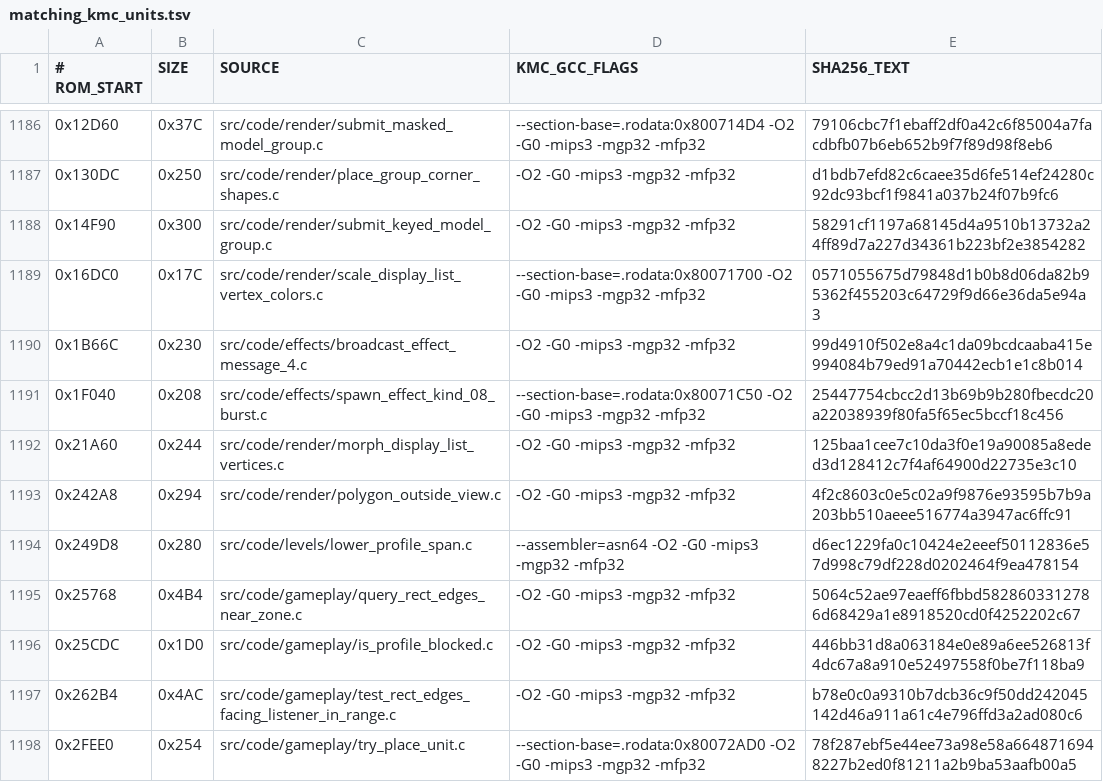
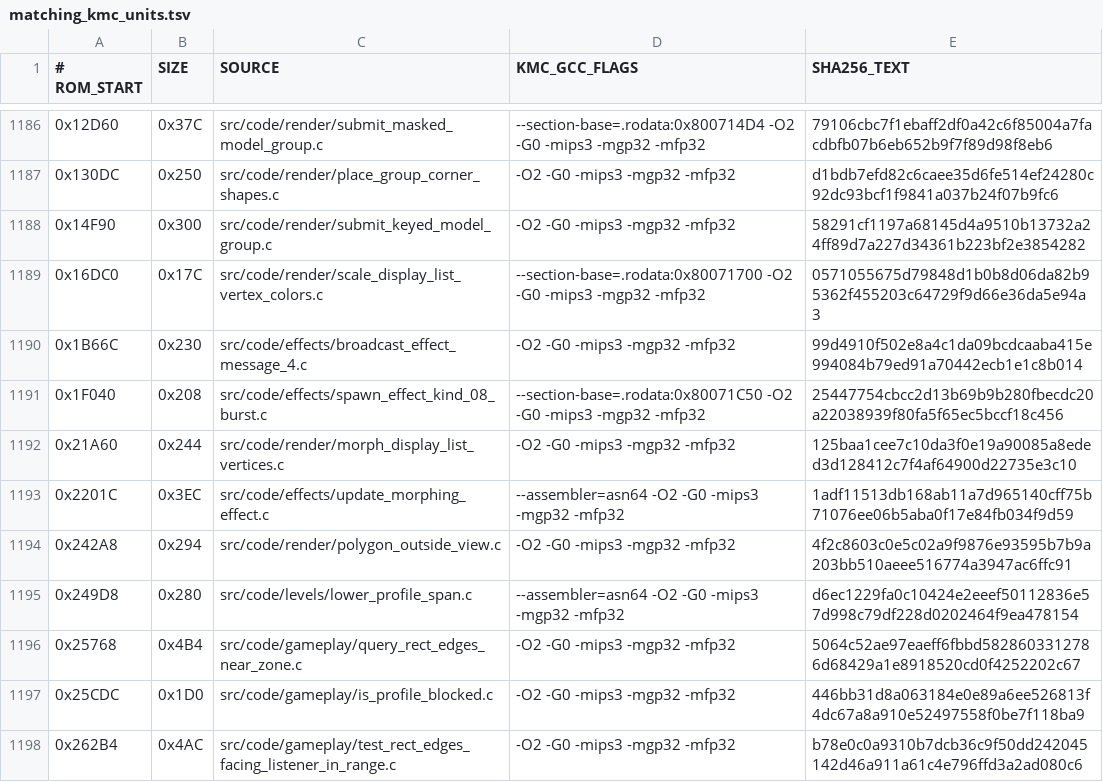
Before and after one commit to TheGh0stShip/BattleTanx, a TSV file: config/us/matching_kmc_units.tsv, drawn as a sheet; only a part is shown, gaps mark what is left out; the shorter side is filled out with more unchanged rows.

Commit message:
Decompile morphing effect update

```diff
--- a/config/us/matching_kmc_units.tsv
+++ b/config/us/matching_kmc_units.tsv
@@ -1192,2 +1192,3 @@
 0x21A60	0x244	src/code/render/morph_display_list_vertices.c	-O2 -G0 -mips3 -mgp32 -mfp32	125baa1cee7c10da3f0e19a90085a8eded3d128412c7f4af64900d22735e3c10
+0x2201C	0x3EC	src/code/effects/update_morphing_effect.c	--assembler=asn64 -O2 -G0 -mips3 -mgp32 -mfp32	1adf11513db168ab11a7d965140cff75b71076ee06b5aba0f17e84fb034f9d59
 0x242A8	0x294	src/code/render/polygon_outside_view.c	-O2 -G0 -mips3 -mgp32 -mfp32	4f2c8603c0e5c02a9f9876e93595b7b9a203bb510aeee516774a3947ac6ffc91
```
Also changed, not shown: 7 other files.
